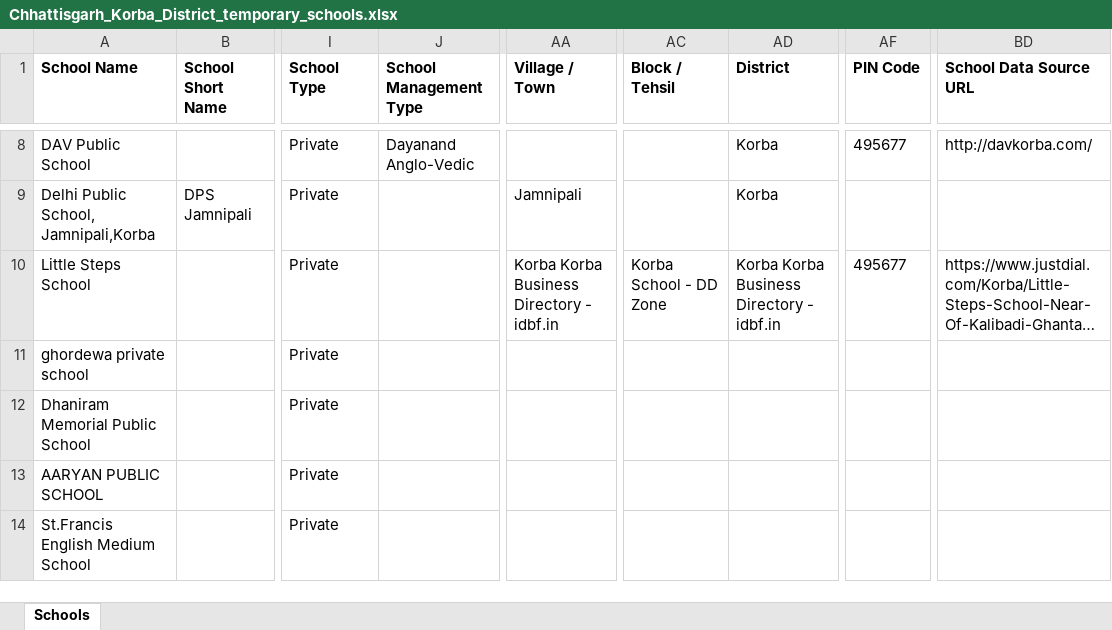
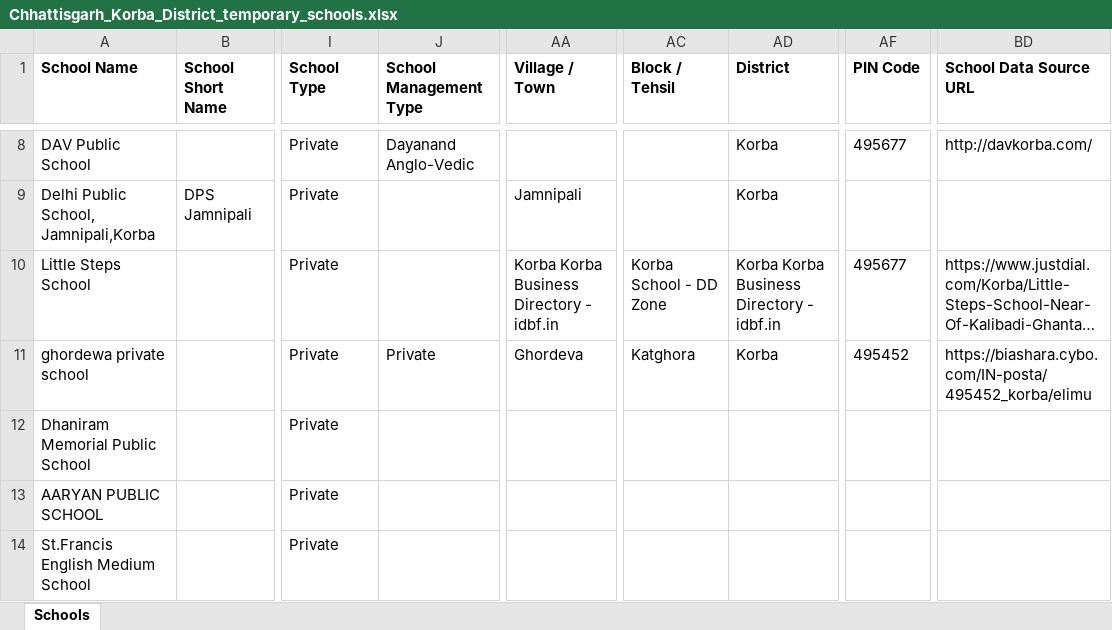
Before and after one commit to anandsagar6/School_Data_Scraper, an Excel workbook: Temp_Data/Chhattisgarh_Korba_District_temporary_schools.xlsx, sheet Schools, drawn as a sheet; only a part is shown, gaps mark what is left out; long unchanged cells end in …; values as stored, in another font and other column widths than the file's, no borders; the diff names each change by its address in the sheet, - before the commit and + after, or states it on an @@ line.

Commit message:
school data: school saved in Korba District (rank 3/10)

```diff
--- a/Temp_Data/Chhattisgarh_Korba_District_temporary_schools.xlsx (sheet Schools)
+++ b/Temp_Data/Chhattisgarh_Korba_District_temporary_schools.xlsx (sheet Schools)
-J11 (School Management Type): (empty)
+J11 (School Management Type): Private
-AA11 (Village / Town): (empty)
+AA11 (Village / Town): Ghordeva
-AC11 (Block / Tehsil): (empty)
+AC11 (Block / Tehsil): Katghora
-AD11 (District): (empty)
+AD11 (District): Korba
-AF11 (PIN Code): (empty)
+AF11 (PIN Code): 495452
-BD11 (School Data Source URL): (empty)
+BD11 (School Data Source URL): https://biashara.cybo.com/IN-posta/495452_korba/elimu
```
Also changed, not shown: 1 other file.
